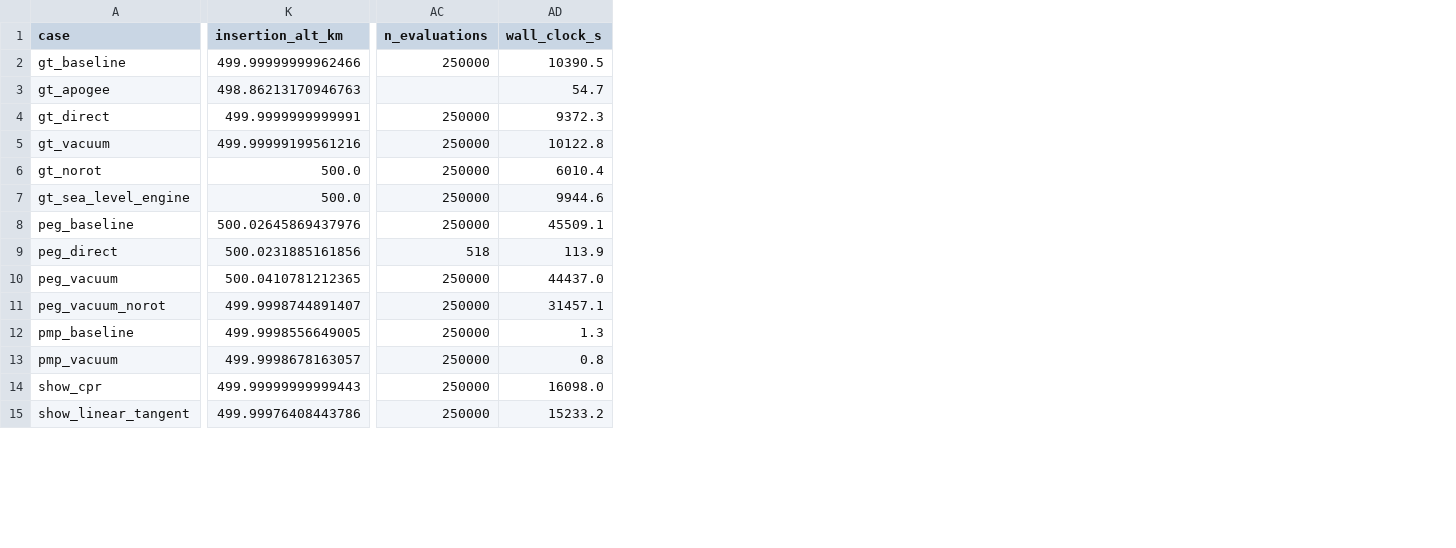
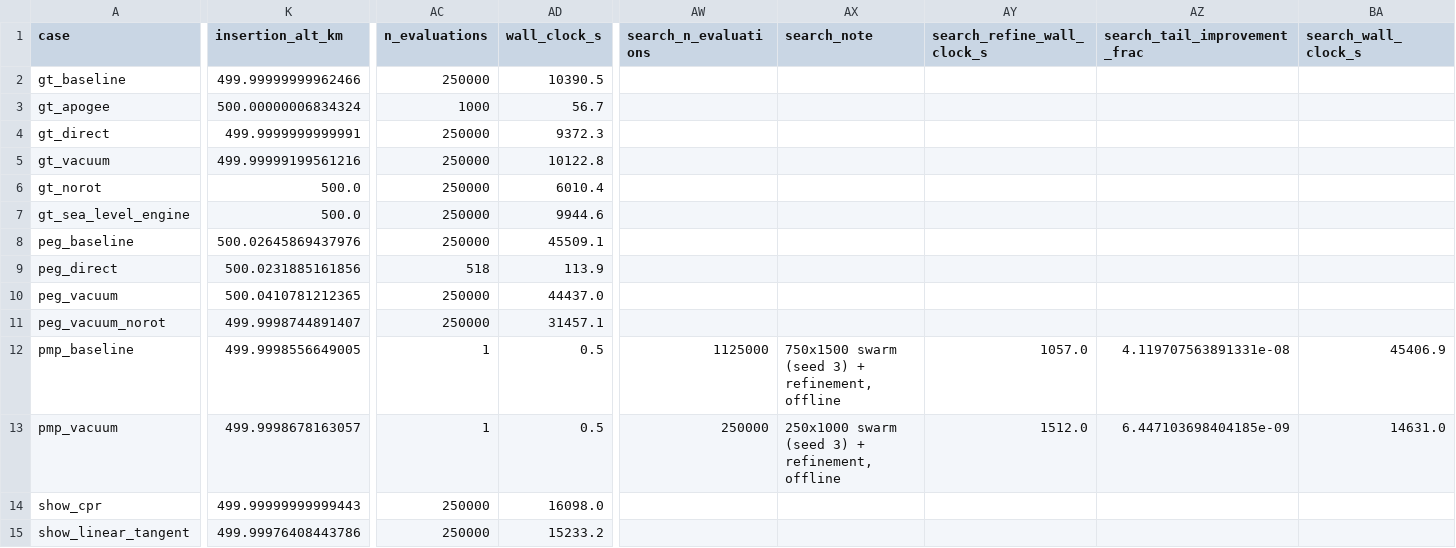
Before and after one commit to Dudax12123/Thesis-Project, a CSV file: Tese/src/Output/results_matrix/results_matrix.csv, drawn as a sheet; only a part is shown, gaps mark what is left out; the diff covers the shown part only; the diff names each change by its address in the sheet, - before the commit and + after, or states it on an @@ line.

```diff
--- a/Tese/src/Output/results_matrix/results_matrix.csv
+++ b/Tese/src/Output/results_matrix/results_matrix.csv
+column AW (search_n_evaluations), rows 12-13: 1125000 | 250000
+column AX (search_note), rows 12-13: 750x1500 swarm (seed 3) + refinement, offline | 250x1000 swarm (seed 3) + refinement, offline
+column AY (search_refine_wall_clock_s), rows 12-13: 1057.0 | 1512.0
+column AZ (search_tail_improvement_frac), rows 12-13: 4.119707563891331e-08 | 6.447103698404185e-09
+column BA (search_wall_clock_s), rows 12-13: 45406.9 | 14631.0
-K3 (insertion_alt_km): 498.86213170946763
+K3 (insertion_alt_km): 500.00000006834324
-AC3 (n_evaluations): (empty)
+AC3 (n_evaluations): 1000
-AD3 (wall_clock_s): 54.7
+AD3 (wall_clock_s): 56.7
-AC12:AC13 (n_evaluations): 250000
+AC12:AC13 (n_evaluations): 1
-AD12 (wall_clock_s): 1.3
+AD12 (wall_clock_s): 0.5
-AD13 (wall_clock_s): 0.8
+AD13 (wall_clock_s): 0.5
```
Also changed, not shown: 18 edited cells elsewhere in this file, 15 other files.
